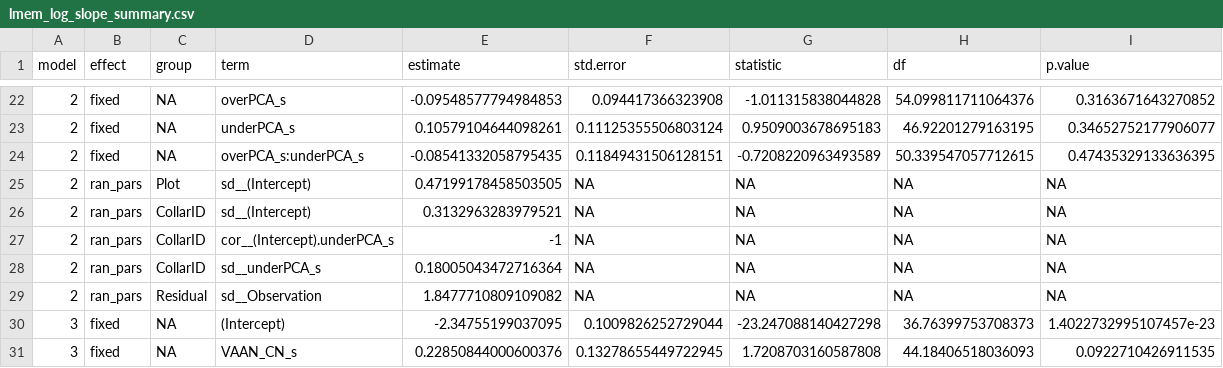
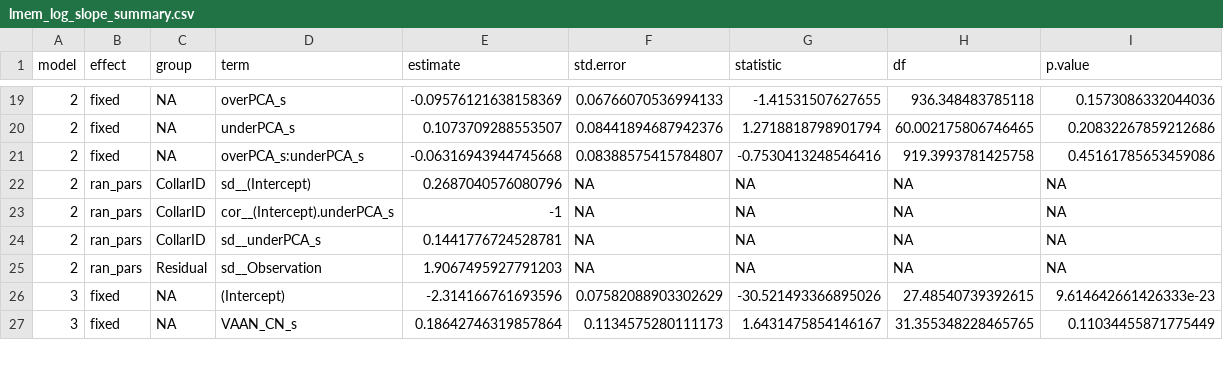
Before and after one commit to icrichmond/HareSpaceUse, a CSV file: Bella_kUD/BellakUD/output/lmem_log_slope_summary.csv, drawn as a sheet; only a part is shown, gaps mark what is left out; the diff covers the shown part only.

```diff
--- a/Bella_kUD/BellakUD/output/lmem_log_slope_summary.csv
+++ b/Bella_kUD/BellakUD/output/lmem_log_slope_summary.csv
@@ -22,10 +19,9 @@ model,effect,group,term,estimate,std.error,statistic,df,p.value
-2,fixed,NA,overPCA_s,-0.09548577794984853,0.094417366323908,-1.011315838044828,54.099811711064376,0.3163671643270852
-2,fixed,NA,underPCA_s,0.10579104644098261,0.11125355506803124,0.9509003678695183,46.92201279163195,0.34652752177906077
-2,fixed,NA,overPCA_s:underPCA_s,-0.08541332058795435,0.11849431506128151,-0.7208220963493589,50.339547057712615,0.47435329133636395
-2,ran_pars,Plot,sd__(Intercept),0.47199178458503505,NA,NA,NA,NA
-2,ran_pars,CollarID,sd__(Intercept),0.3132963283979521,NA,NA,NA,NA
+2,fixed,NA,overPCA_s,-0.09576121638158369,0.06766070536994133,-1.41531507627655,936.348483785118,0.1573086332044036
+2,fixed,NA,underPCA_s,0.1073709288553507,0.08441894687942376,1.2718818798901794,60.002175806746465,0.20832267859212686
+2,fixed,NA,overPCA_s:underPCA_s,-0.06316943944745668,0.08388575415784807,-0.7530413248546416,919.3993781425758,0.45161785653459086
+2,ran_pars,CollarID,sd__(Intercept),0.2687040576080796,NA,NA,NA,NA
 2,ran_pars,CollarID,cor__(Intercept).underPCA_s,-1,NA,NA,NA,NA
-2,ran_pars,CollarID,sd__underPCA_s,0.18005043472716364,NA,NA,NA,NA
-2,ran_pars,Residual,sd__Observation,1.8477710809109082,NA,NA,NA,NA
-3,fixed,NA,(Intercept),-2.34755199037095,0.1009826252729044,-23.247088140427298,36.76399753708373,1.4022732995107457e-23
-3,fixed,NA,VAAN_CN_s,0.22850844000600376,0.13278655449722945,1.7208703160587808,44.18406518036093,0.0922710426911535
+2,ran_pars,CollarID,sd__underPCA_s,0.1441776724528781,NA,NA,NA,NA
+2,ran_pars,Residual,sd__Observation,1.9067495927791203,NA,NA,NA,NA
+3,fixed,NA,(Intercept),-2.314166761693596,0.07582088903302629,-30.521493366895026,27.48540739392615,9.614642661426333e-23
+3,fixed,NA,VAAN_CN_s,0.18642746319857864,0.1134575280111173,1.6431475854146167,31.355348228465765,0.11034455871775449
```
Also changed, not shown: 5 removed rows and 82 edited cells elsewhere in this file, Bella_kUD/BellakUD/output/lmem_log_aic.csv, Bella_kUD/BellakUD/output/lmem_log_summary.csv, 1 other file.
